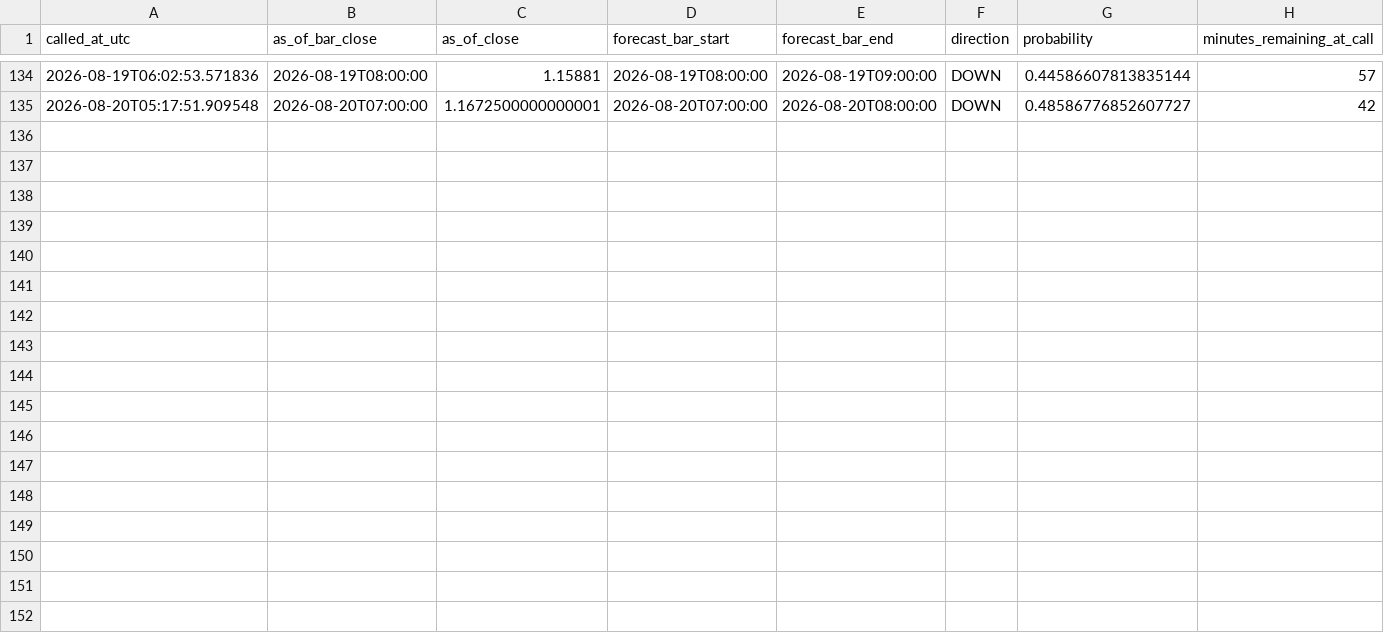
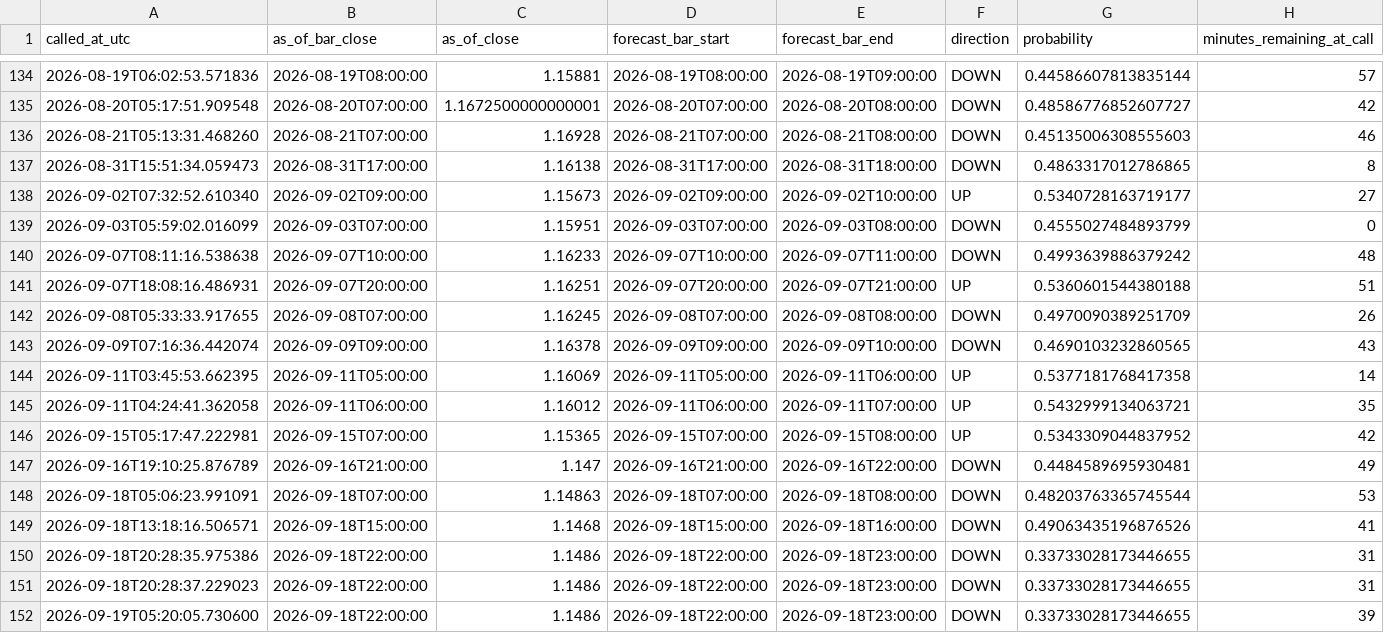
Before and after one commit to velizarMitov/EURUSD-prophet, a CSV file: results/h1_direction_log.csv, drawn as a sheet; only a part is shown, gaps mark what is left out; rows hold the shown columns only; the diff names each change by its address in the sheet, - before the commit and + after, or states it on an @@ line.

```diff
--- a/results/h1_direction_log.csv
+++ b/results/h1_direction_log.csv
+row 136: 2026-08-21T05:13:31.468260 | 2026-08-21T07:00:00 | 1.16928 | 2026-08-21T07:00:00 | 2026-08-21T08:00:00 | DOWN | 0.45135006308555603 | 46
+row 137: 2026-08-31T15:51:34.059473 | 2026-08-31T17:00:00 | 1.16138 | 2026-08-31T17:00:00 | 2026-08-31T18:00:00 | DOWN | 0.4863317012786865 | 8
+row 138: 2026-09-02T07:32:52.610340 | 2026-09-02T09:00:00 | 1.15673 | 2026-09-02T09:00:00 | 2026-09-02T10:00:00 | UP | 0.5340728163719177 | 27
+row 139: 2026-09-03T05:59:02.016099 | 2026-09-03T07:00:00 | 1.15951 | 2026-09-03T07:00:00 | 2026-09-03T08:00:00 | DOWN | 0.4555027484893799 | 0
+row 140: 2026-09-07T08:11:16.538638 | 2026-09-07T10:00:00 | 1.16233 | 2026-09-07T10:00:00 | 2026-09-07T11:00:00 | DOWN | 0.4993639886379242 | 48
+row 141: 2026-09-07T18:08:16.486931 | 2026-09-07T20:00:00 | 1.16251 | 2026-09-07T20:00:00 | 2026-09-07T21:00:00 | UP | 0.5360601544380188 | 51
+row 142: 2026-09-08T05:33:33.917655 | 2026-09-08T07:00:00 | 1.16245 | 2026-09-08T07:00:00 | 2026-09-08T08:00:00 | DOWN | 0.4970090389251709 | 26
+row 143: 2026-09-09T07:16:36.442074 | 2026-09-09T09:00:00 | 1.16378 | 2026-09-09T09:00:00 | 2026-09-09T10:00:00 | DOWN | 0.4690103232860565 | 43
+row 144: 2026-09-11T03:45:53.662395 | 2026-09-11T05:00:00 | 1.16069 | 2026-09-11T05:00:00 | 2026-09-11T06:00:00 | UP | 0.5377181768417358 | 14
+row 145: 2026-09-11T04:24:41.362058 | 2026-09-11T06:00:00 | 1.16012 | 2026-09-11T06:00:00 | 2026-09-11T07:00:00 | UP | 0.5432999134063721 | 35
+row 146: 2026-09-15T05:17:47.222981 | 2026-09-15T07:00:00 | 1.15365 | 2026-09-15T07:00:00 | 2026-09-15T08:00:00 | UP | 0.5343309044837952 | 42
+row 147: 2026-09-16T19:10:25.876789 | 2026-09-16T21:00:00 | 1.147 | 2026-09-16T21:00:00 | 2026-09-16T22:00:00 | DOWN | 0.4484589695930481 | 49
+row 148: 2026-09-18T05:06:23.991091 | 2026-09-18T07:00:00 | 1.14863 | 2026-09-18T07:00:00 | 2026-09-18T08:00:00 | DOWN | 0.48203763365745544 | 53
+row 149: 2026-09-18T13:18:16.506571 | 2026-09-18T15:00:00 | 1.1468 | 2026-09-18T15:00:00 | 2026-09-18T16:00:00 | DOWN | 0.49063435196876526 | 41
+row 150: 2026-09-18T20:28:35.975386 | 2026-09-18T22:00:00 | 1.1486 | 2026-09-18T22:00:00 | 2026-09-18T23:00:00 | DOWN | 0.33733028173446655 | 31
+row 151: 2026-09-18T20:28:37.229023 | 2026-09-18T22:00:00 | 1.1486 | 2026-09-18T22:00:00 | 2026-09-18T23:00:00 | DOWN | 0.33733028173446655 | 31
+row 152: 2026-09-19T05:20:05.730600 | 2026-09-18T22:00:00 | 1.1486 | 2026-09-18T22:00:00 | 2026-09-18T23:00:00 | DOWN | 0.33733028173446655 | 39
```
Also changed, not shown: results/paper_trading_log_baseline.csv, results/paper_trading_log_h1_direction.csv, 12 other files.
